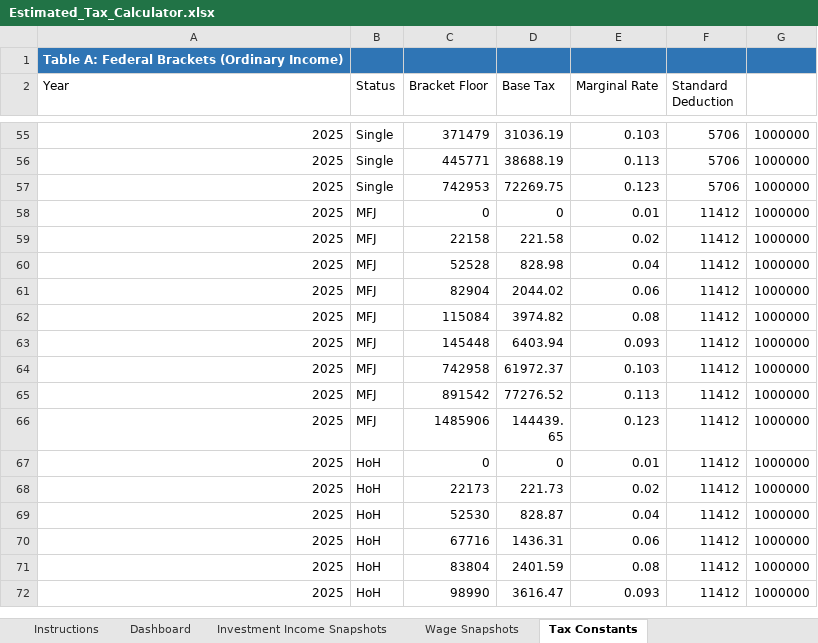
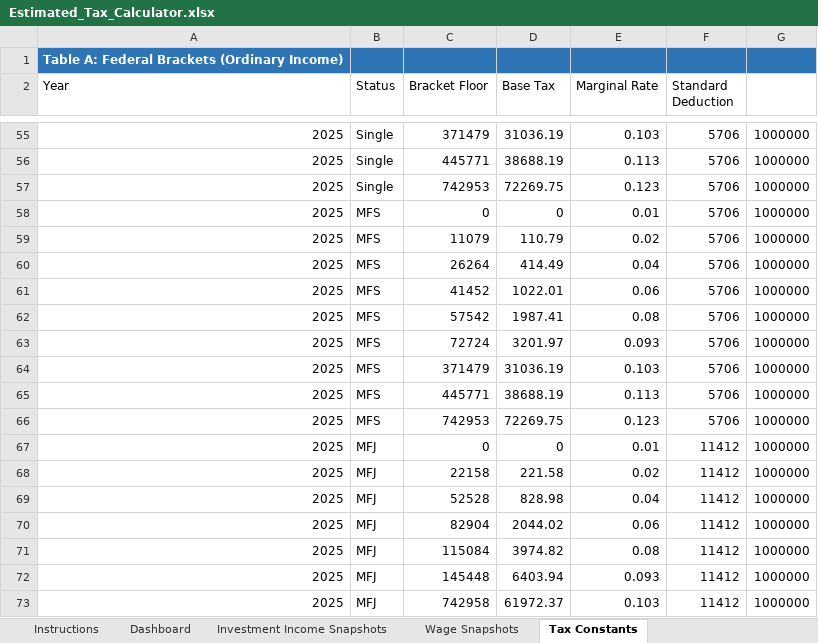
Before and after one commit to rosswait/tax-orchestrator, an Excel workbook: Estimated_Tax_Calculator.xlsx, sheet Tax Constants, drawn as a sheet; only a part is shown, gaps mark what is left out; the shorter side is filled out with more unchanged rows; values as stored, in another font and other column widths than the file's, no borders; the diff names each change by its address in the sheet, - before the commit and + after, or states it on an @@ line.

Commit message:
Fix: Excel structural shifting and dynamic array indexing; Add CA MFS support

```diff
--- a/Estimated_Tax_Calculator.xlsx (sheet Tax Constants)
+++ b/Estimated_Tax_Calculator.xlsx (sheet Tax Constants)
+row 58: 2025 | MFS | 0 | 0 | 0.01 | 5706 | 1000000
+row 59: 2025 | MFS | 11079 | 110.79 | 0.02 | 5706 | 1000000
+row 60: 2025 | MFS | 26264 | 414.49 | 0.04 | 5706 | 1000000
+row 61: 2025 | MFS | 41452 | 1022.01 | 0.06 | 5706 | 1000000
+row 62: 2025 | MFS | 57542 | 1987.41 | 0.08 | 5706 | 1000000
+row 63: 2025 | MFS | 72724 | 3201.97 | 0.093 | 5706 | 1000000
+row 64: 2025 | MFS | 371479 | 31036.19 | 0.103 | 5706 | 1000000
+row 65: 2025 | MFS | 445771 | 38688.19 | 0.113 | 5706 | 1000000
+row 66: 2025 | MFS | 742953 | 72269.75 | 0.123 | 5706 | 1000000
```
Also changed, not shown: sheet Dashboard, sheet Wage Snapshots, sheet Parsing Instructions for Agents, Estimated_Tax_Calculator_FedOnly.xlsx, 6 other files.
